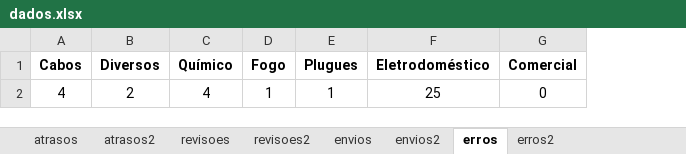
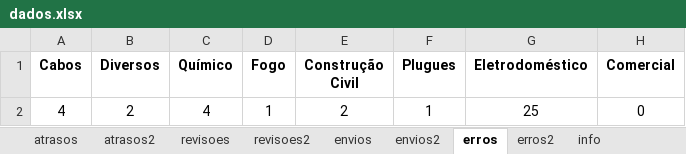
Before and after one commit to Felipe8959/estatisticas_iten, an Excel workbook: dados.xlsx, sheet erros, drawn as a sheet; values as stored, in another font and other column widths than the file's, no borders; the diff names each change by its address in the sheet, - before the commit and + after, or states it on an @@ line.

```diff
--- a/dados.xlsx (sheet erros)
+++ b/dados.xlsx (sheet erros)
+sheet tab: info
+column E (Construção Civil), row 2: 2
```
Also changed, not shown: sheet atrasos, sheet envios2, sheet envios, sheet atrasos2, sheet erros2, formulas that keep their value, Estatísticas REP.xlsm, 3 other files.
